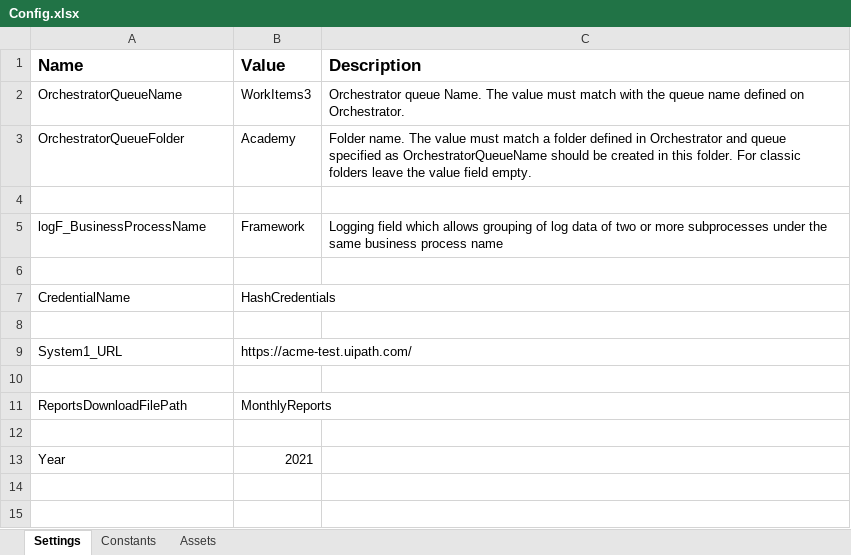
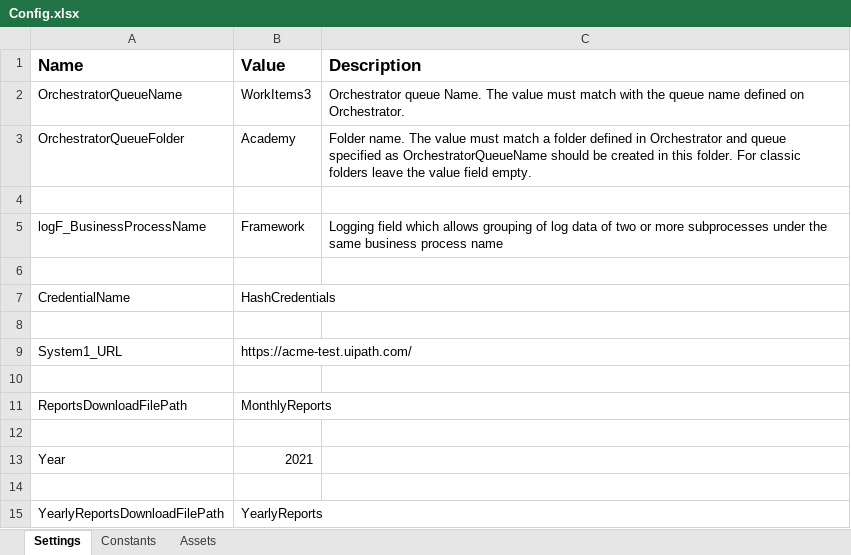
Before and after one commit to kariscourey/UiPath-Training, an Excel workbook: GenerateYearlyReport/Data/Config.xlsx, sheet Settings, drawn as a sheet; values as stored, in another font and other column widths than the file's, no borders; the diff names each change by its address in the sheet, - before the commit and + after, or states it on an @@ line.

Commit message:
Improved Upload Yearly Report and Generate Yearly Report component functionality.

```diff
--- a/GenerateYearlyReport/Data/Config.xlsx (sheet Settings)
+++ b/GenerateYearlyReport/Data/Config.xlsx (sheet Settings)
+row 14: (empty)
+row 15: YearlyReportsDownloadFilePath | YearlyReports
```
Also changed, not shown: 3 other files.
